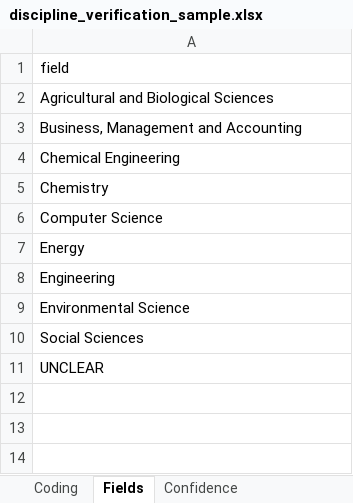
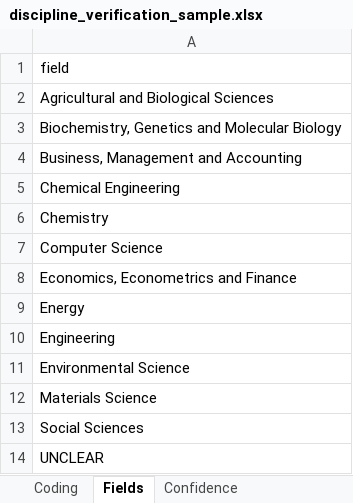
Before and after one commit to kshearer9/circular_economy, an Excel workbook: data/validation/discipline_verification_sample.xlsx, sheet Fields, drawn as a sheet; values as stored, in another font and other column widths than the file's, no borders; the diff names each change by its address in the sheet, - before the commit and + after, or states it on an @@ line.

```diff
--- a/data/validation/discipline_verification_sample.xlsx (sheet Fields)
+++ b/data/validation/discipline_verification_sample.xlsx (sheet Fields)
+row 3: Biochemistry, Genetics and Molecular Biology
+row 8: Economics, Econometrics and Finance
+row 12: Materials Science
```
Also changed, not shown: sheet Coding, 7 other files.
